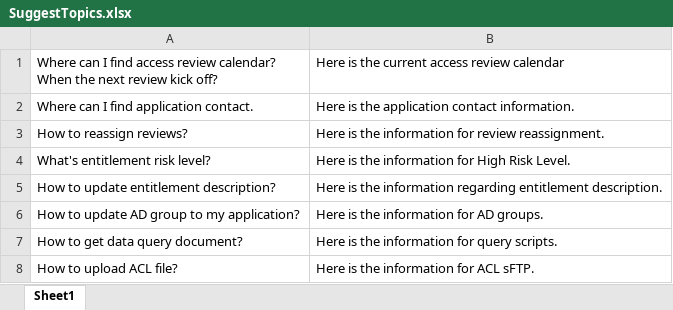
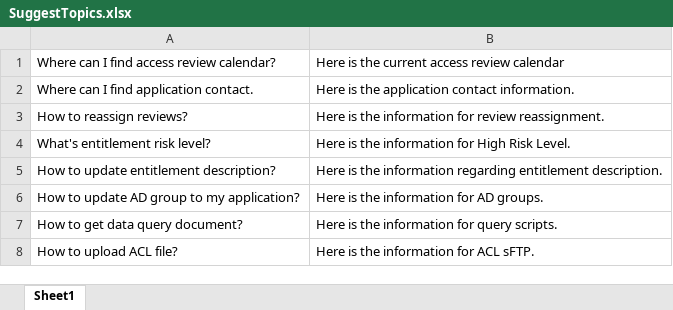
Before and after one commit to lichiehwei/TEST, an Excel workbook: SuggestTopics.xlsx, sheet Sheet1, drawn as a sheet; values as stored, in another font and other column widths than the file's, no borders; ↵ is a line break in a cell; the diff names each change by its address in the sheet, - before the commit and + after, or states it on an @@ line.

Commit message:
Add files via upload

```diff
--- a/SuggestTopics.xlsx (sheet Sheet1)
+++ b/SuggestTopics.xlsx (sheet Sheet1)
-A1: …review calendar? ↵ When the next review kick off?
+A1: …review calendar?
```
